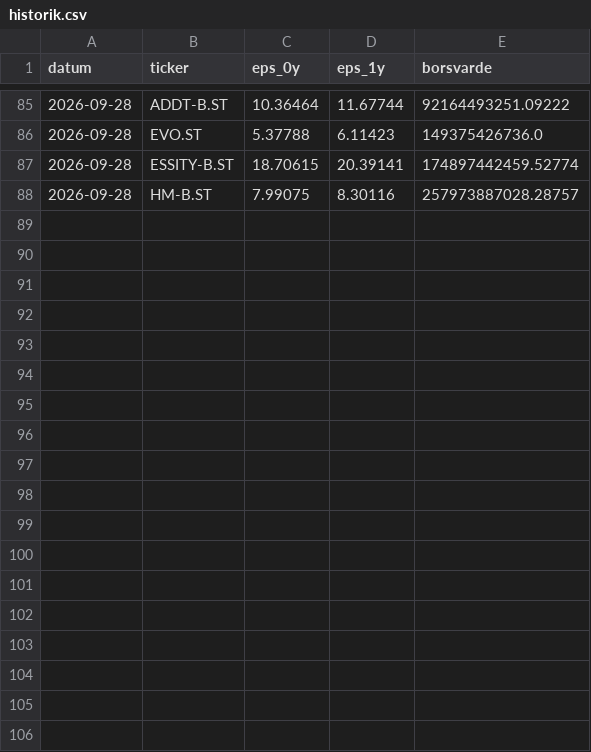
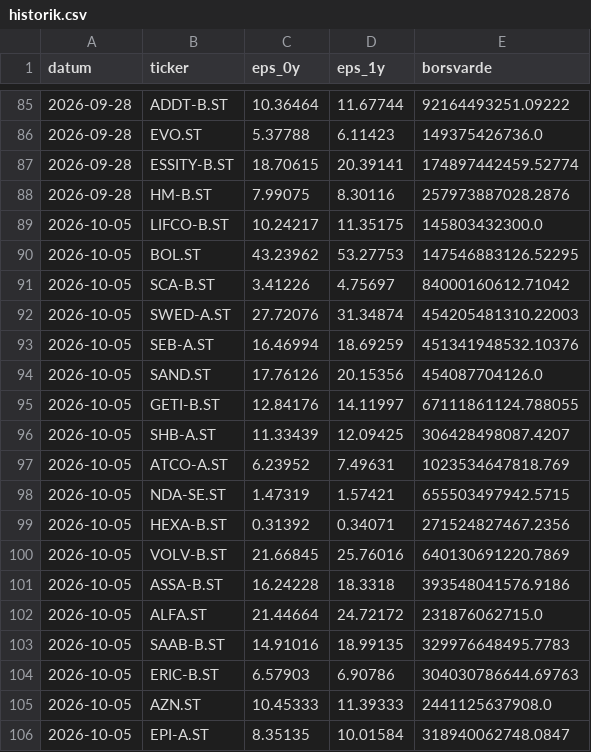
Before and after one commit to claesludvig/projekt, a CSV file: vinstforvantningar/data/historik.csv, drawn as a sheet; only a part is shown, gaps mark what is left out; the diff covers the shown part only.

```diff
--- a/vinstforvantningar/data/historik.csv
+++ b/vinstforvantningar/data/historik.csv
@@ -87,2 +87,20 @@ datum,ticker,eps_0y,eps_1y,borsvarde
 2026-09-28,ESSITY-B.ST,18.70615,20.39141,174897442459.52774
-2026-09-28,HM-B.ST,7.99075,8.30116,257973887028.28757
+2026-09-28,HM-B.ST,7.99075,8.30116,257973887028.2876
+2026-10-05,LIFCO-B.ST,10.24217,11.35175,145803432300.0
+2026-10-05,BOL.ST,43.23962,53.27753,147546883126.52295
+2026-10-05,SCA-B.ST,3.41226,4.75697,84000160612.71042
+2026-10-05,SWED-A.ST,27.72076,31.34874,454205481310.22003
+2026-10-05,SEB-A.ST,16.46994,18.69259,451341948532.10376
+2026-10-05,SAND.ST,17.76126,20.15356,454087704126.0
+2026-10-05,GETI-B.ST,12.84176,14.11997,67111861124.788055
+2026-10-05,SHB-A.ST,11.33439,12.09425,306428498087.4207
+2026-10-05,ATCO-A.ST,6.23952,7.49631,1023534647818.769
+2026-10-05,NDA-SE.ST,1.47319,1.57421,655503497942.5715
+2026-10-05,HEXA-B.ST,0.31392,0.34071,271524827467.2356
+2026-10-05,VOLV-B.ST,21.66845,25.76016,640130691220.7869
+2026-10-05,ASSA-B.ST,16.24228,18.3318,393548041576.9186
+2026-10-05,ALFA.ST,21.44664,24.72172,231876062715.0
+2026-10-05,SAAB-B.ST,14.91016,18.99135,329976648495.7783
+2026-10-05,ERIC-B.ST,6.57903,6.90786,304030786644.69763
+2026-10-05,AZN.ST,10.45333,11.39333,2441125637908.0
+2026-10-05,EPI-A.ST,8.35135,10.01584,318940062748.0847
```
Also changed, not shown: 11 added rows and 1 edited cell elsewhere in this file, 3 other files.
